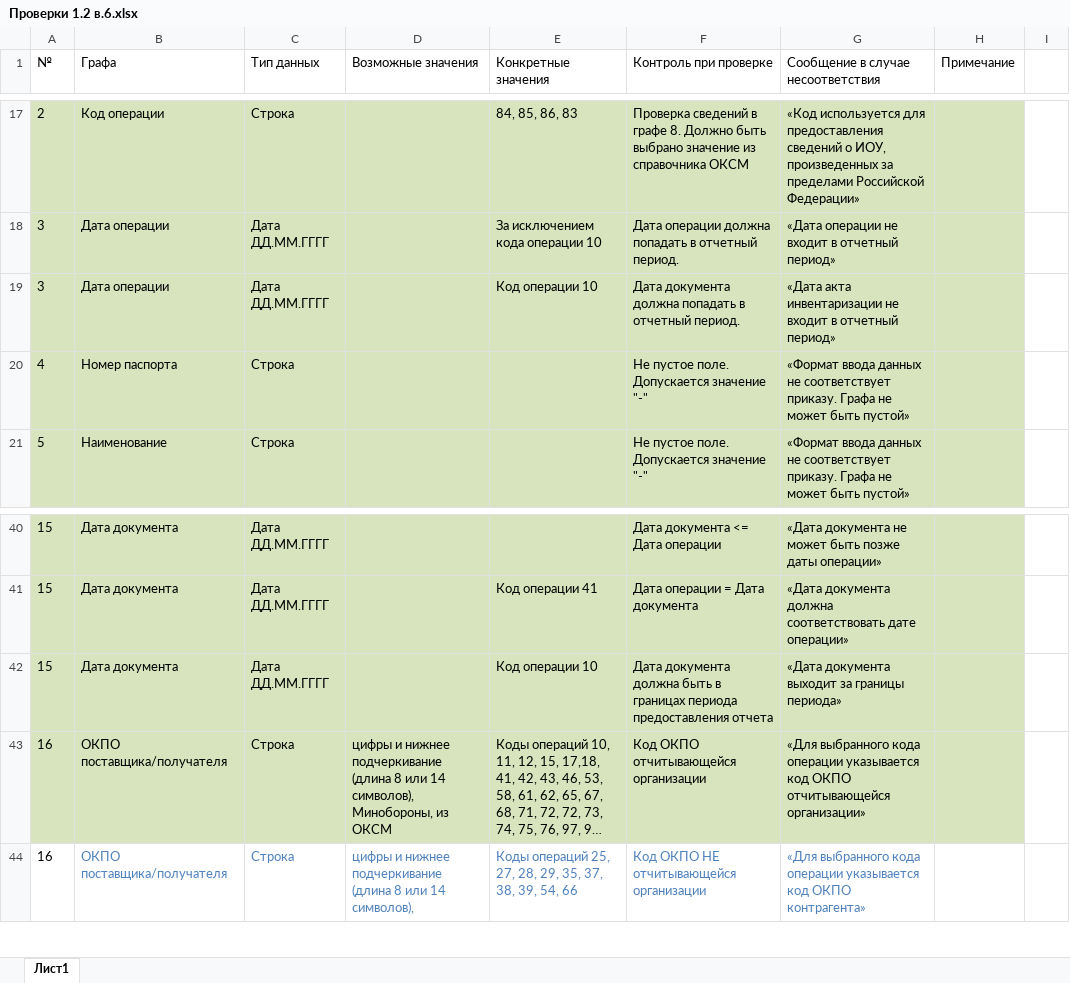
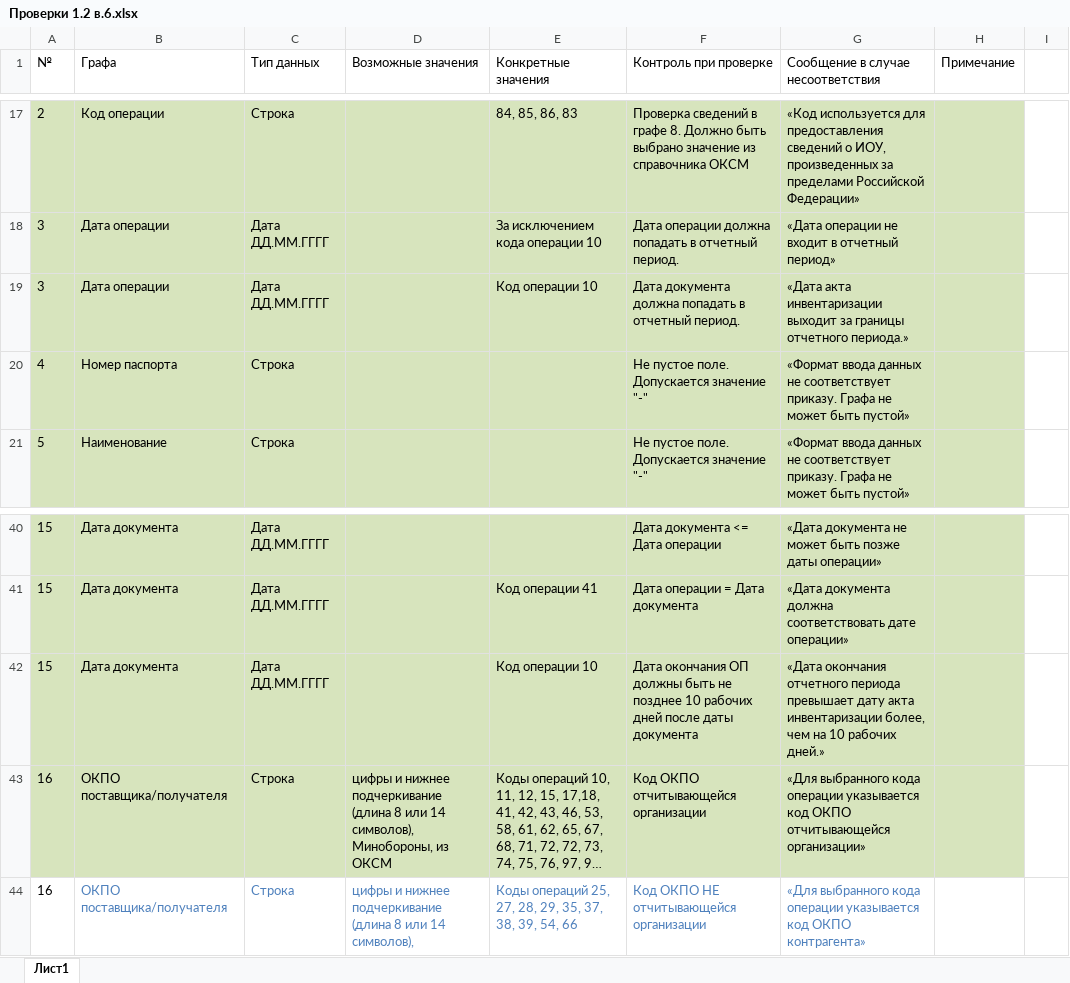
Before and after one commit to MAV52/Formchecks, an Excel workbook: Task/Проверки 1.2 в.6.xlsx, sheet Лист1, drawn as a sheet; only a part is shown, gaps mark what is left out; long unchanged cells end in …; values as stored, in another font and other column widths than the file's, no borders; the diff names each change by its address in the sheet, - before the commit and + after, or states it on an @@ line.

```diff
--- a/Task/Проверки 1.2 в.6.xlsx (sheet Лист1)
+++ b/Task/Проверки 1.2 в.6.xlsx (sheet Лист1)
-G19: …акта инвентаризации не входит в отчетный период»
+G19: …акта инвентаризации выходит за границы отчетного периода.»
-F42 (Контроль при проверке): Дата документа должна быть в границах периода предоставления отчета
+F42 (Контроль при проверке): Дата окончания ОП должны быть не позднее 10 рабочих дней после даты документа
-G42: «Дата документа выходит за границы периода»
+G42: «Дата окончания отчетного периода превышает дату акта инвентаризации более, чем на 10 рабочих дней.»
```
Also changed, not shown: Task/Проверки 1.1 в.6.xlsx, Task/Проверки 1.3 - 1.4 в.6.xlsx, 5 other files.
